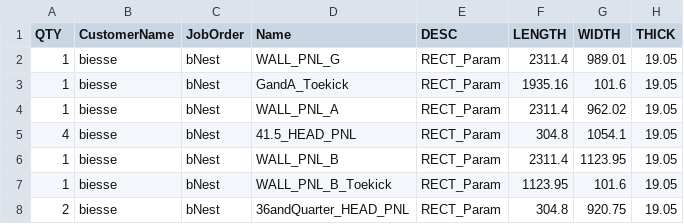
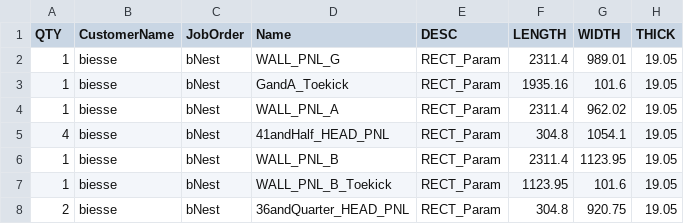
Before and after one commit to ZachAtSWW/SWW_CNC, a CSV file: ferrante_wine_rm_cutlist_METRIC.csv, drawn as a sheet; only a part is shown; the diff names each change by its address in the sheet, - before the commit and + after, or states it on an @@ line.

Commit message:
once again again

```diff
--- a/ferrante_wine_rm_cutlist_METRIC.csv
+++ b/ferrante_wine_rm_cutlist_METRIC.csv
-D5 (Name): 41.5_HEAD_PNL
+D5 (Name): 41andHalf_HEAD_PNL
```
